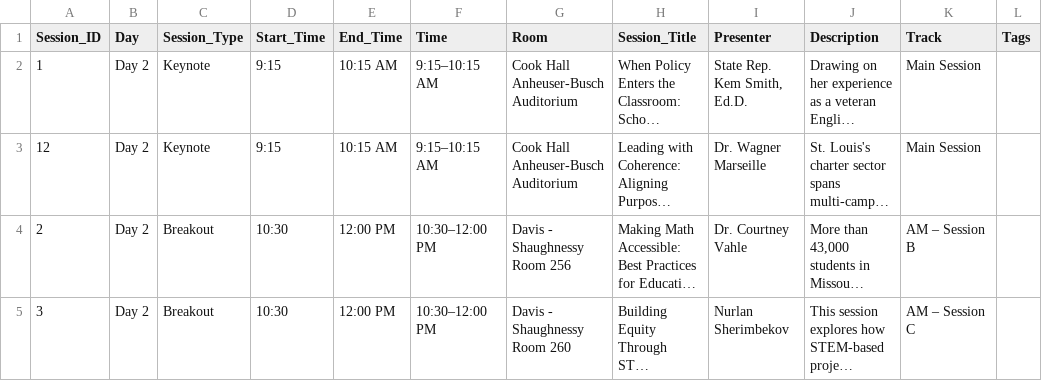
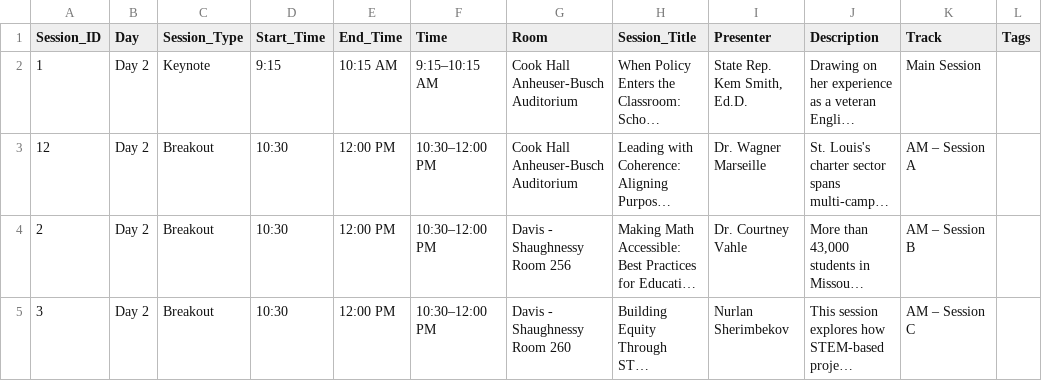
Before and after one commit to slu-entrepreneurship/scale-conference, a CSV file: data/day2_sessions.csv, drawn as a sheet; only a part is shown; long unchanged cells end in …; the diff names each change by its address in the sheet, - before the commit and + after, or states it on an @@ line.

Commit message:
Move Wagner Marseille session to morning block

```diff
--- a/data/day2_sessions.csv
+++ b/data/day2_sessions.csv
-C3 (Session_Type): Keynote
+C3 (Session_Type): Breakout
-D3 (Start_Time): 9:15
+D3 (Start_Time): 10:30
-E3 (End_Time): 10:15 AM
+E3 (End_Time): 12:00 PM
-F3 (Time): 9:15–10:15 AM
+F3 (Time): 10:30–12:00 PM
-K3 (Track): Main Session
+K3 (Track): AM – Session A
```
Also changed, not shown: SLI_2026_Notion_Data_Source.csv, SLI_2026_Notion_Speakers_Data_Source.csv.
